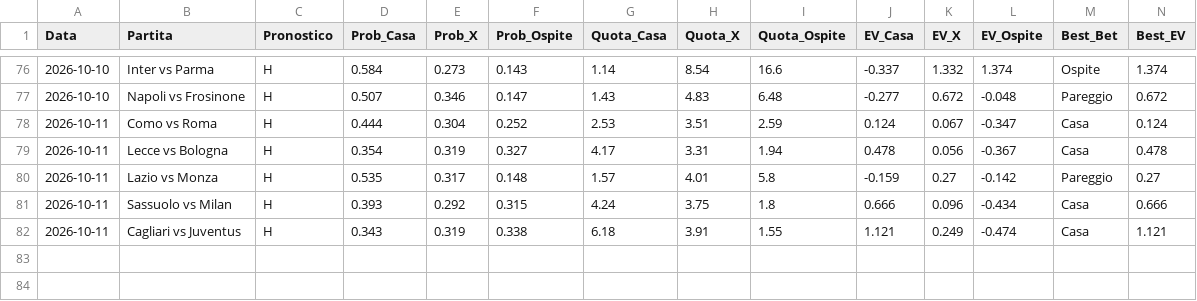
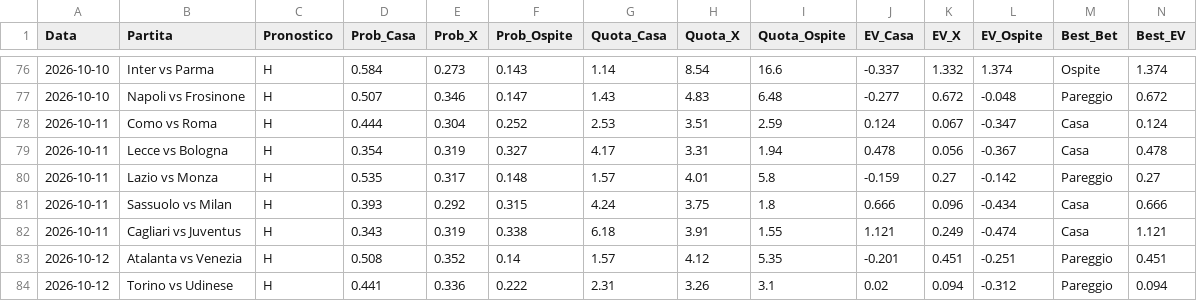
Before and after one commit to Cosimo77/pronostici-calcio-professional, a CSV file: tracking_predictions_live.csv, drawn as a sheet; only a part is shown, gaps mark what is left out; rows hold the shown columns only; the diff names each change by its address in the sheet, - before the commit and + after, or states it on an @@ line.

```diff
--- a/tracking_predictions_live.csv
+++ b/tracking_predictions_live.csv
+row 83: 2026-10-12 | Atalanta vs Venezia | H | 0.508 | 0.352 | 0.14 | 1.57 | 4.12 | 5.35 | -0.201 | 0.451 | -0.251 | Pareggio | 0.451
+row 84: 2026-10-12 | Torino vs Udinese | H | 0.441 | 0.336 | 0.222 | 2.31 | 3.26 | 3.1 | 0.02 | 0.094 | -0.312 | Pareggio | 0.094
```
